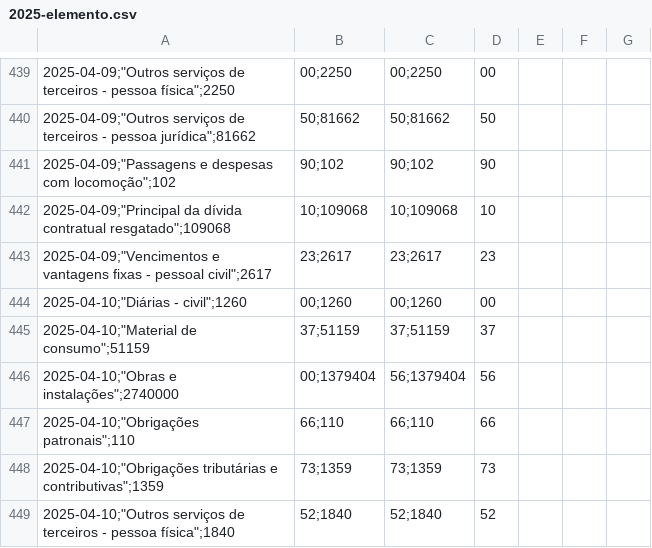
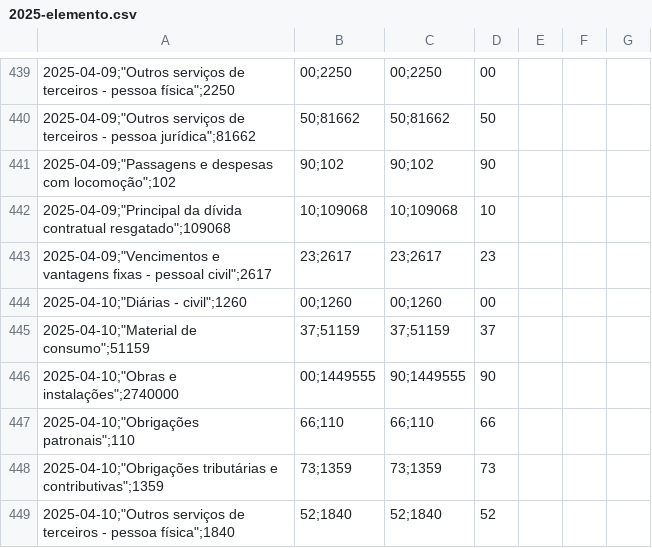
Before and after one commit to filipesfbr/gastometro-rolante, a CSV file: despesas/2025-elemento.csv, drawn as a sheet; only a part is shown, gaps mark what is left out; the diff names each change by its address in the sheet, - before the commit and + after, or states it on an @@ line.

```diff
--- a/despesas/2025-elemento.csv
+++ b/despesas/2025-elemento.csv
-B446: 00;1379404
+B446: 00;1449555
-C446: 56;1379404
+C446: 90;1449555
-D446: 56
+D446: 90
```
Also changed, not shown: despesas/2025-funcao.csv, despesas/2026-elemento.csv, 18 other files.
